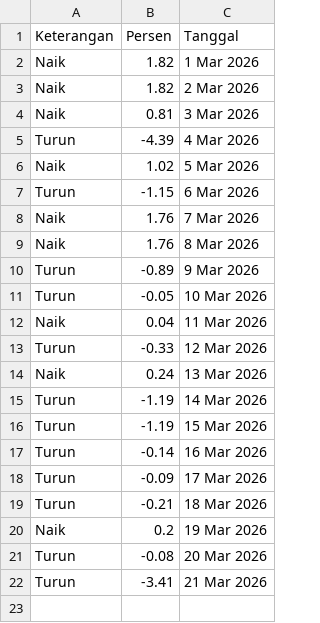
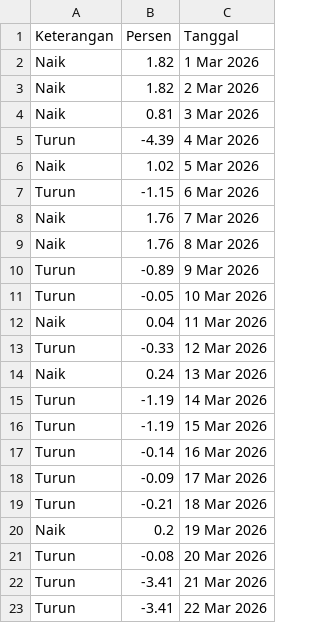
Before and after one commit to magnileat/hargaemas, a CSV file: perkiraan_Mar_2026.csv, drawn as a sheet.

Commit message:
Update via Shortcut

```diff
--- a/perkiraan_Mar_2026.csv
+++ b/perkiraan_Mar_2026.csv
@@ -22 +22,2 @@ Turun,-0.08,20 Mar 2026
 Turun,-3.41,21 Mar 2026
+Turun,-3.41,22 Mar 2026
```
